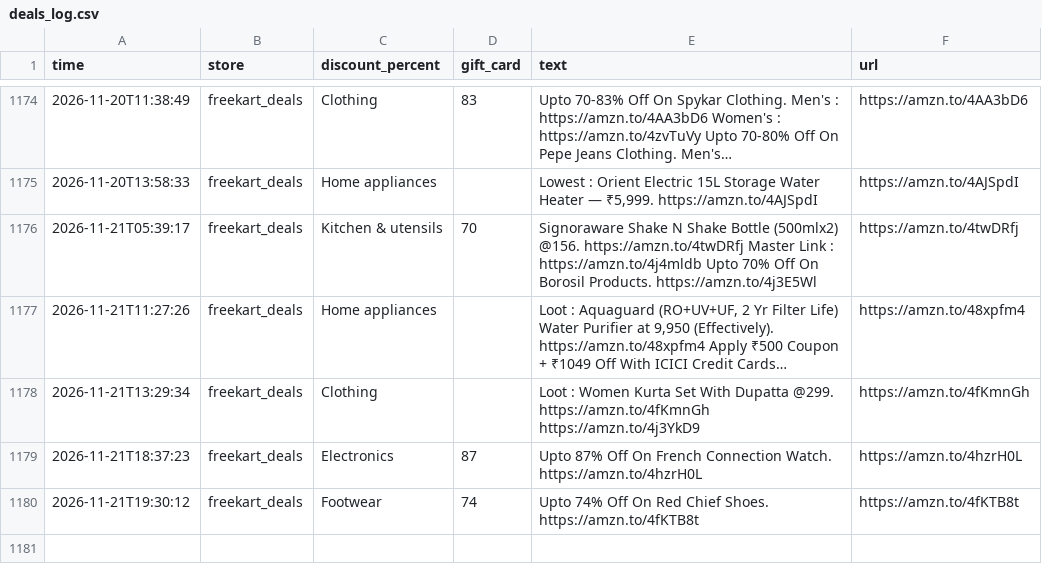
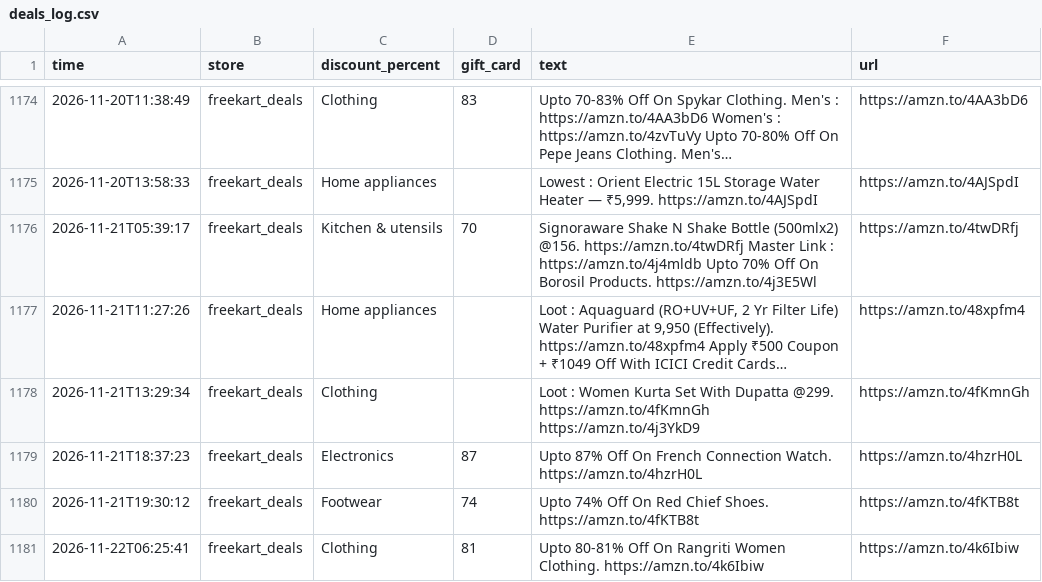
Before and after one commit to nanichow200101/deal-agent, a CSV file: deals_log.csv, drawn as a sheet; only a part is shown, gaps mark what is left out; long unchanged cells end in …; the diff names each change by its address in the sheet, - before the commit and + after, or states it on an @@ line.

Commit message:
Update deals

```diff
--- a/deals_log.csv
+++ b/deals_log.csv
+row 1181: 2026-11-22T06:25:41 | freekart_deals | Clothing | 81 | Upto 80-81% Off On Rangriti Women Clothing. https://amzn.to/4k6Ibiw | https://amzn.to/4k6Ibiw
```
Also changed, not shown: 1 other file.
